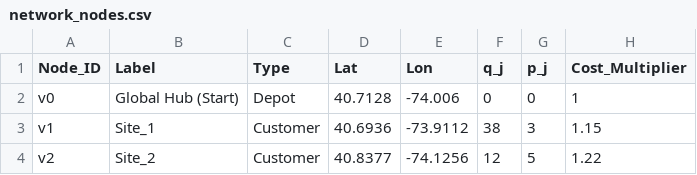
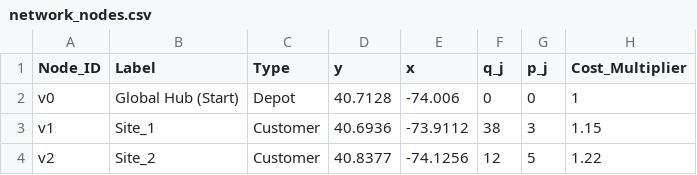
Before and after one commit to paulgogo2019-blip/Eco-Tower-Optimization, a CSV file: data/network_nodes.csv, drawn as a sheet; only a part is shown.

Commit message:
Fix: Renamed Lon/Lat to x/y for coordinate engine

```diff
--- a/data/network_nodes.csv
+++ b/data/network_nodes.csv
@@ -1,2 +1,2 @@
-Node_ID,Label,Type,Lat,Lon,q_j,p_j,Cost_Multiplier
+Node_ID,Label,Type,y,x,q_j,p_j,Cost_Multiplier
 v0,Global Hub (Start),Depot,40.7128,-74.006,0,0,1
```
